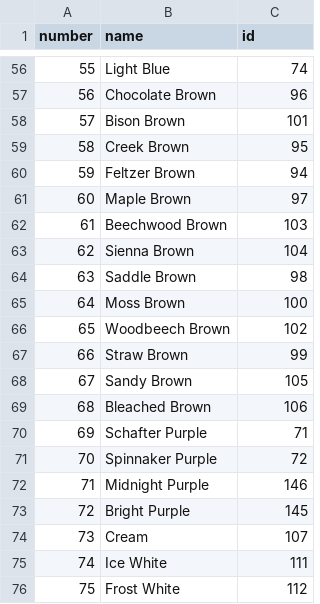
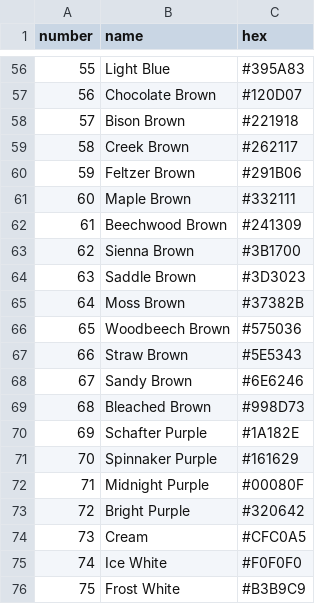
Before and after one commit to AkageSpring/upgraded-invention, a CSV file: metallic_colors.csv, drawn as a sheet; only a part is shown, gaps mark what is left out; the diff covers the shown part only.

```diff
--- a/metallic_colors.csv
+++ b/metallic_colors.csv
@@ -1 +1 @@
-number,name,id
+number,name,hex
@@ -56,21 +56,21 @@ number,name,id
-55,Light Blue,74
-56,Chocolate Brown,96
-57,Bison Brown,101
-58,Creek Brown,95
-59,Feltzer Brown,94
-60,Maple Brown,97
-61,Beechwood Brown,103
-62,Sienna Brown,104
-63,Saddle Brown,98
-64,Moss Brown,100
-65,Woodbeech Brown,102
-66,Straw Brown,99
-67,Sandy Brown,105
-68,Bleached Brown,106
-69,Schafter Purple,71
-70,Spinnaker Purple,72
-71,Midnight Purple,146
-72,Bright Purple,145
-73,Cream,107
-74,Ice White,111
-75,Frost White,112
+55,Light Blue,#395A83
+56,Chocolate Brown,#120D07
+57,Bison Brown,#221918
+58,Creek Brown,#262117
+59,Feltzer Brown,#291B06
+60,Maple Brown,#332111
+61,Beechwood Brown,#241309
+62,Sienna Brown,#3B1700
+63,Saddle Brown,#3D3023
+64,Moss Brown,#37382B
+65,Woodbeech Brown,#575036
+66,Straw Brown,#5E5343
+67,Sandy Brown,#6E6246
+68,Bleached Brown,#998D73
+69,Schafter Purple,#1A182E
+70,Spinnaker Purple,#161629
+71,Midnight Purple,#00080F
+72,Bright Purple,#320642
+73,Cream,#CFC0A5
+74,Ice White,#F0F0F0
+75,Frost White,#B3B9C9
```
Also changed, not shown: 54 edited cells elsewhere in this file, classic_colors.csv.
